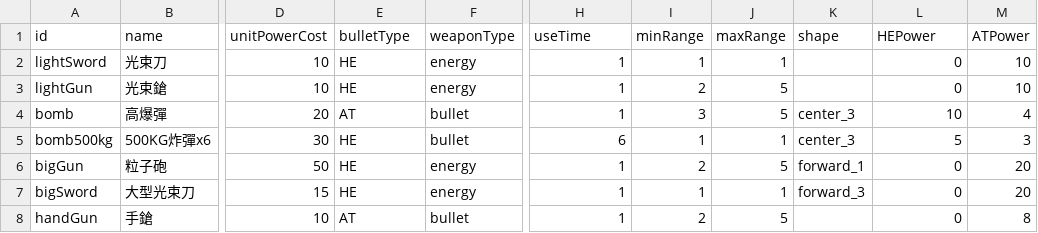
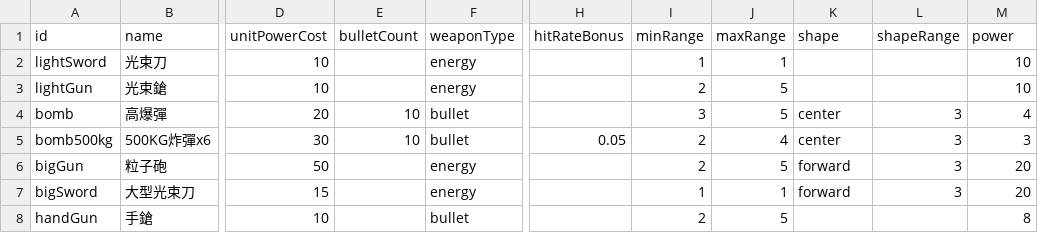
Before and after one commit to HanYu1983/Niba, a TSV file: dev/NibaUnity2/Assets/Demo/RobotWar/csv/RobotWar - weapon.tsv, drawn as a sheet; only a part is shown, gaps mark what is left out; the diff names each change by its address in the sheet, - before the commit and + after, or states it on an @@ line.

```diff
--- a/dev/NibaUnity2/Assets/Demo/RobotWar/csv/RobotWar - weapon.tsv
+++ b/dev/NibaUnity2/Assets/Demo/RobotWar/csv/RobotWar - weapon.tsv
-E1: bulletType
+E1: bulletCount
-H1: useTime
+H1: hitRateBonus
-L1: HEPower
+L1: shapeRange
-M1: ATPower
+M1: power
-E2:E3 (bulletCount): HE
+E2:E3 (bulletCount): (empty)
-H2:H4 (hitRateBonus): 1
+H2:H4 (hitRateBonus): (empty)
-L2:L3 (shapeRange): 0
+L2:L3 (shapeRange): (empty)
-E4 (bulletCount): AT
+E4 (bulletCount): 10
-K4:K5 (shape): center_3
+K4:K5 (shape): center
-L4 (shapeRange): 10
+L4 (shapeRange): 3
-E5 (bulletCount): HE
+E5 (bulletCount): 10
-H5 (hitRateBonus): 6
+H5 (hitRateBonus): 0.05
-I5 (minRange): 1
+I5 (minRange): 2
-J5 (maxRange): 1
+J5 (maxRange): 4
-L5 (shapeRange): 5
+L5 (shapeRange): 3
-E6:E7 (bulletCount): HE
+E6:E7 (bulletCount): (empty)
-H6:H8 (hitRateBonus): 1
+H6:H8 (hitRateBonus): (empty)
-K6 (shape): forward_1
+K6 (shape): forward
-L6:L7 (shapeRange): 0
+L6:L7 (shapeRange): 3
-K7 (shape): forward_3
+K7 (shape): forward
-E8 (bulletCount): AT
+E8 (bulletCount): (empty)
-L8 (shapeRange): 0
+L8 (shapeRange): (empty)
```
Also changed, not shown: 8 other files.
